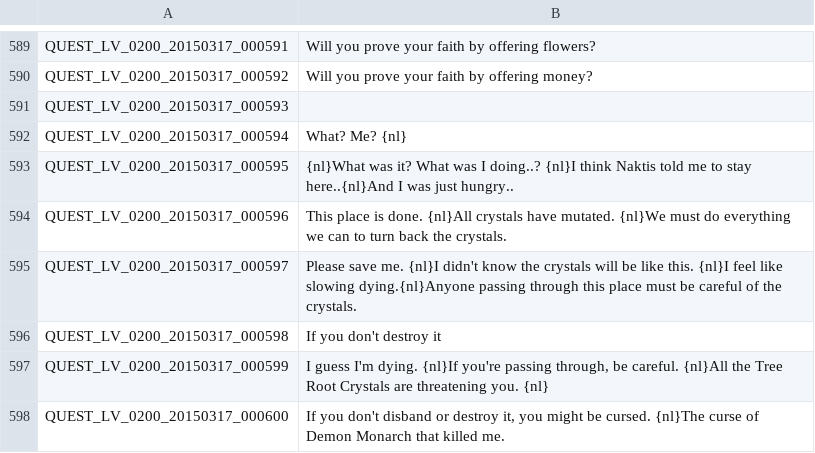
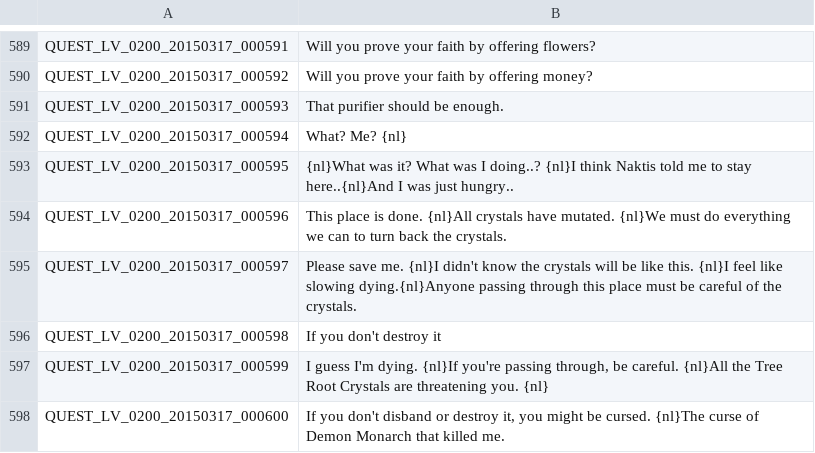
Before and after one commit to marikim/EnglishTranslation, a TSV file: QUEST_LV_0200_en.tsv, drawn as a sheet; only a part is shown, gaps mark what is left out.

Commit message:
Update QUEST_LV_0200_en.tsv

```diff
--- a/QUEST_LV_0200_en.tsv
+++ b/QUEST_LV_0200_en.tsv
@@ -590,3 +590,3 @@ QUEST_LV_0200_20150317_000591	Will you prove your faith by offering flowers?
 QUEST_LV_0200_20150317_000592	Will you prove your faith by offering money?
-QUEST_LV_0200_20150317_000593	
+QUEST_LV_0200_20150317_000593	That purifier should be enough.
 QUEST_LV_0200_20150317_000594	What? Me? {nl}
```
